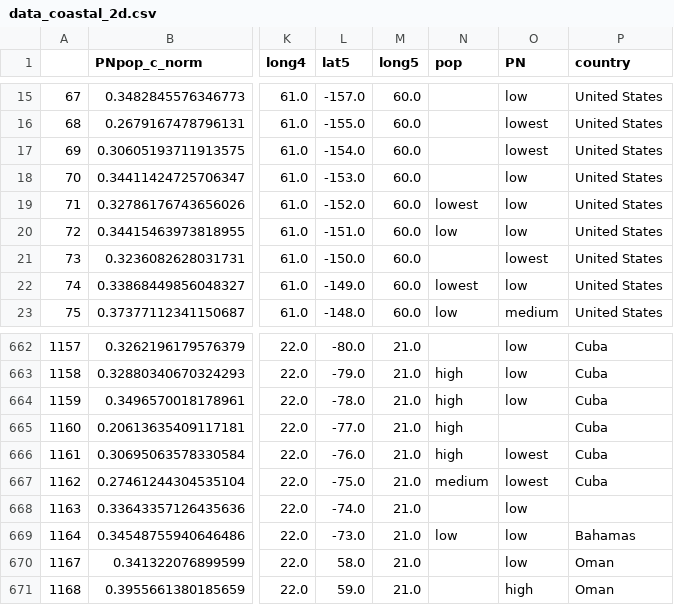
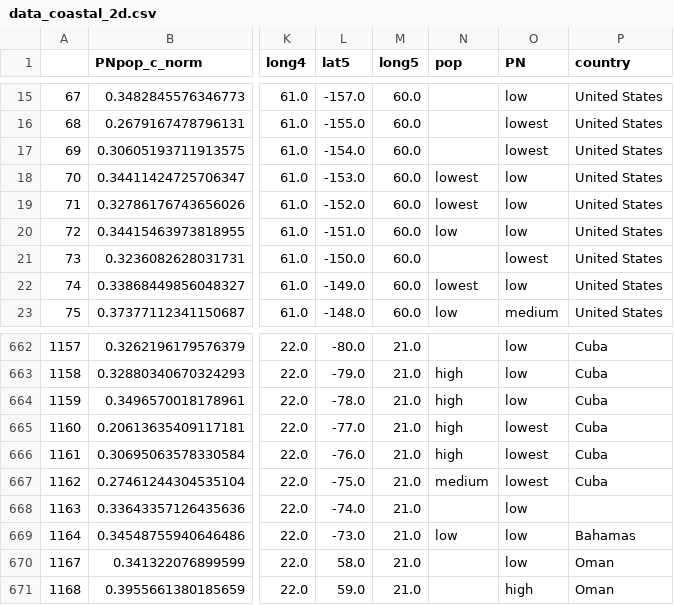
Before and after one commit to charlottegiseleweil/ipbes, a CSV file: Data/data_coastal_2d.csv, drawn as a sheet; only a part is shown, gaps mark what is left out; the diff names each change by its address in the sheet, - before the commit and + after, or states it on an @@ line.

Commit message:
added zero values as lowest insted of empty

```diff
--- a/Data/data_coastal_2d.csv
+++ b/Data/data_coastal_2d.csv
-N18 (pop): (empty)
+N18 (pop): lowest
-O665 (PN): (empty)
+O665 (PN): lowest
```
Also changed, not shown: 3 other files.
